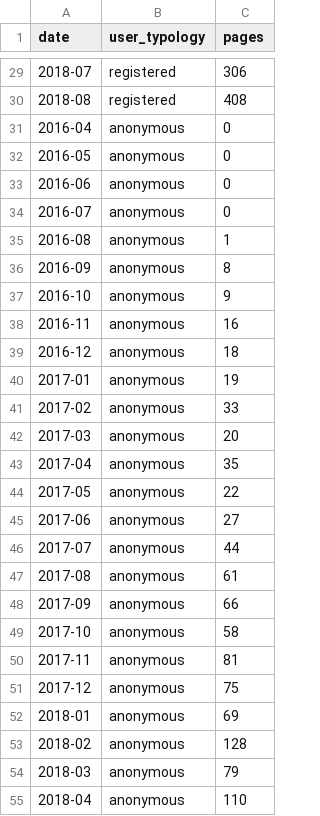
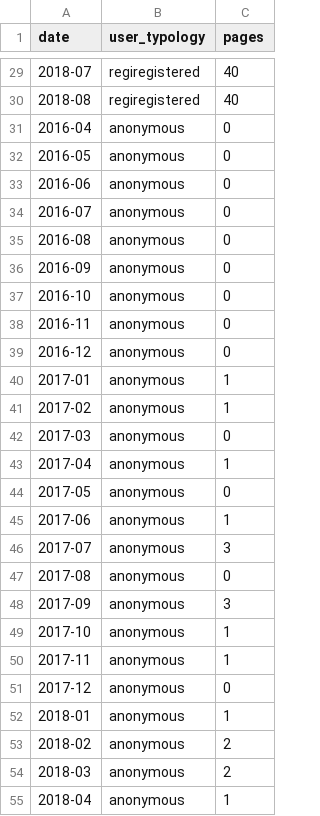
Before and after one commit to giovannipro/map-the-glam, a TSV file: scraper/parse/data/2_final/img-spread_w_user_typology.tsv, drawn as a sheet; only a part is shown, gaps mark what is left out; the diff covers the shown part only.

```diff
--- a/scraper/parse/data/2_final/img-spread_w_user_typology.tsv
+++ b/scraper/parse/data/2_final/img-spread_w_user_typology.tsv
@@ -29,3 +29,3 @@ date	user_typology	pages
-2018-07	registered	306
-2018-08	registered	408
+2018-07	regiregistered	40
+2018-08	regiregistered	40
 2016-04	anonymous	0
@@ -34,22 +34,22 @@ date	user_typology	pages
 2016-07	anonymous	0
-2016-08	anonymous	1
-2016-09	anonymous	8
-2016-10	anonymous	9
-2016-11	anonymous	16
-2016-12	anonymous	18
-2017-01	anonymous	19
-2017-02	anonymous	33
-2017-03	anonymous	20
-2017-04	anonymous	35
-2017-05	anonymous	22
-2017-06	anonymous	27
-2017-07	anonymous	44
-2017-08	anonymous	61
-2017-09	anonymous	66
-2017-10	anonymous	58
-2017-11	anonymous	81
-2017-12	anonymous	75
-2018-01	anonymous	69
-2018-02	anonymous	128
-2018-03	anonymous	79
-2018-04	anonymous	110
+2016-08	anonymous	0
+2016-09	anonymous	0
+2016-10	anonymous	0
+2016-11	anonymous	0
+2016-12	anonymous	0
+2017-01	anonymous	1
+2017-02	anonymous	1
+2017-03	anonymous	0
+2017-04	anonymous	1
+2017-05	anonymous	0
+2017-06	anonymous	1
+2017-07	anonymous	3
+2017-08	anonymous	0
+2017-09	anonymous	3
+2017-10	anonymous	1
+2017-11	anonymous	1
+2017-12	anonymous	0
+2018-01	anonymous	1
+2018-02	anonymous	2
+2018-03	anonymous	2
+2018-04	anonymous	1
```
Also changed, not shown: 79 edited cells elsewhere in this file, scraper/parse/data/2_final/img-spread_w_page_lang.tsv, scraper/parse/data/2_final/img-spread_w_page_typo.tsv, 11 other files.
